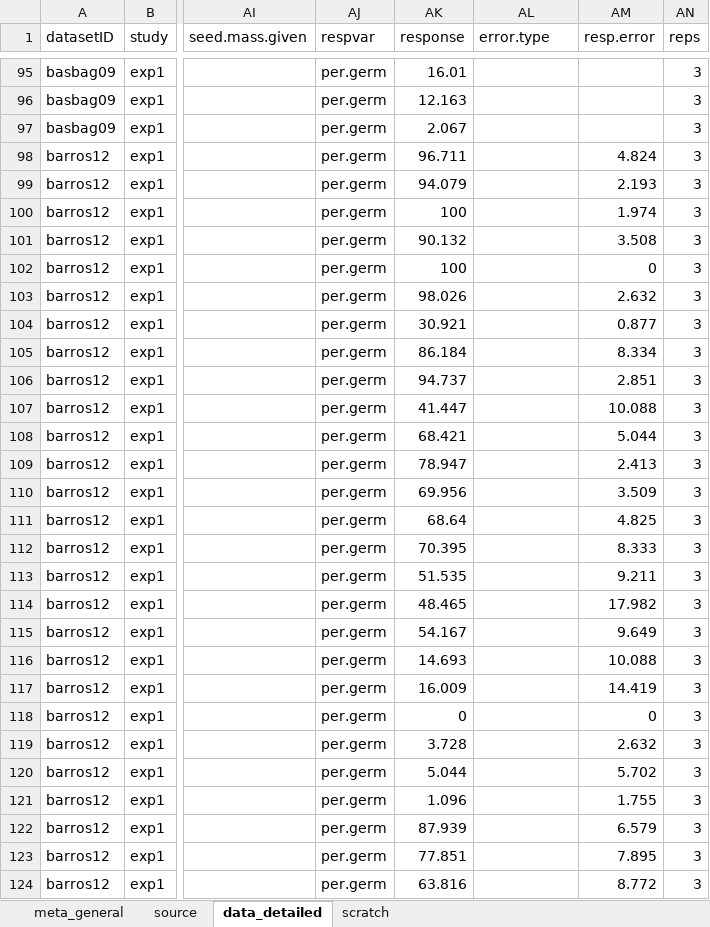
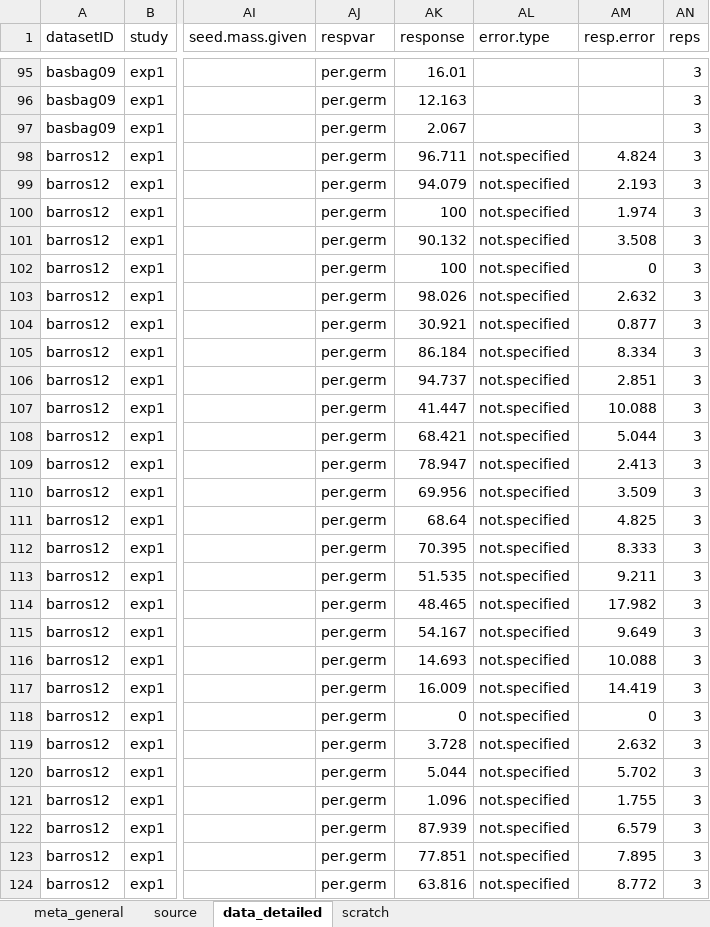
Before and after one commit to lizzieinvancouver/egret, an Excel workbook: data/oegres_SC/oegres_SC.xlsx, sheet data_detailed, drawn as a sheet; only a part is shown, gaps mark what is left out; values as stored, in another font and other column widths than the file's, no borders; the diff covers the shown part only; the diff names each change by its address in the sheet, - before the commit and + after, or states it on an @@ line.

Commit message:
update error column

```diff
--- a/data/oegres_SC/oegres_SC.xlsx (sheet data_detailed)
+++ b/data/oegres_SC/oegres_SC.xlsx (sheet data_detailed)
-AL98:AL124 (error.type): (empty)
+AL98:AL124 (error.type): not.specified
```
Also changed, not shown: 21 edited cells elsewhere in this sheet.
